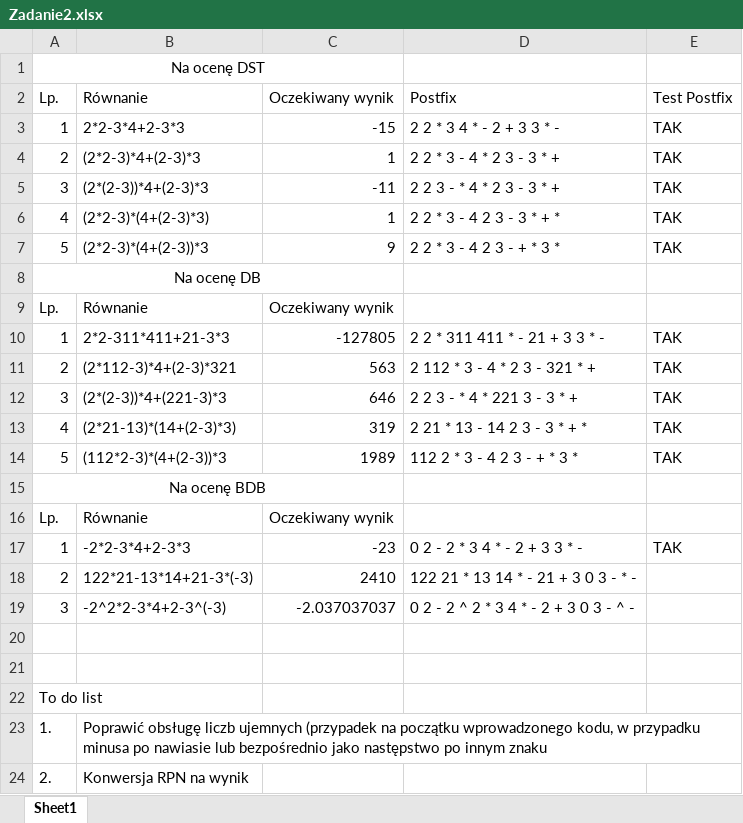
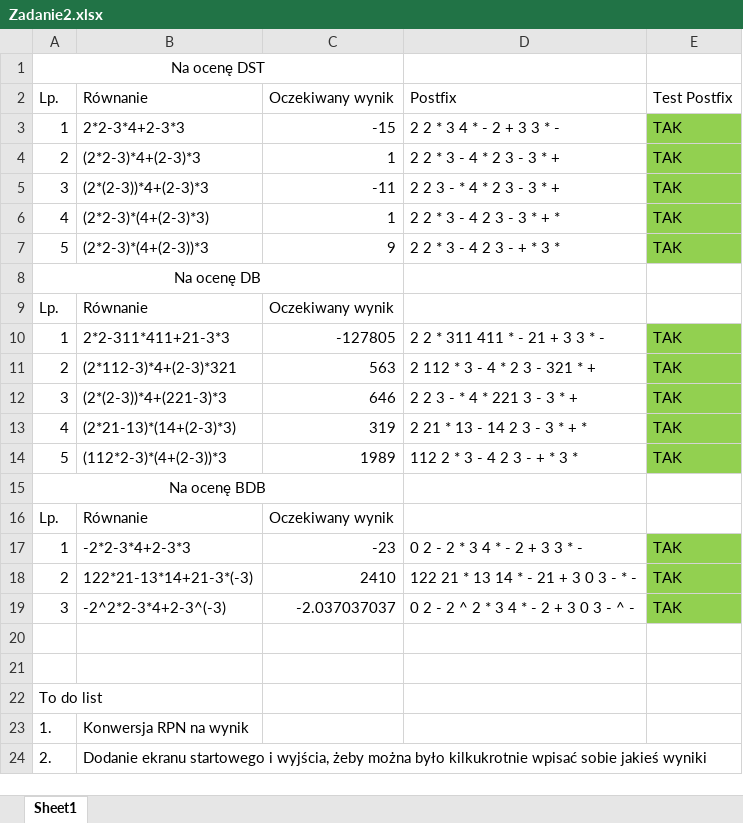
Before and after one commit to oksiedz/wsm_paradygmaty, an Excel workbook: Zadanie2/Zadanie2.xlsx, sheet Sheet1, drawn as a sheet; values as stored, in another font and other column widths than the file's, no borders; the diff names each change by its address in the sheet, - before the commit and + after, or states it on an @@ line.

```diff
--- a/Zadanie2/Zadanie2.xlsx (sheet Sheet1)
+++ b/Zadanie2/Zadanie2.xlsx (sheet Sheet1)
-E3:E7 fill: none
+E3:E7 fill: #92D050
-E10:E14 fill: none
+E10:E14 fill: #92D050
-E17:E19 fill: none
+E17:E19 fill: #92D050
-E18:E19: (empty)
+E18:E19: TAK
-B23: Poprawić obsługę liczb ujemnych (przypadek na początku wprowadzonego kodu, w przypadku minusa po nawiasie lub bezpośrednio jako następstwo po innym znaku
+B23: Konwersja RPN na wynik
-B24: Konwersja RPN na wynik
+B24: Dodanie ekranu startowego i wyjścia, żeby można było kilkukrotnie wpisać sobie jakieś wyniki
```
Also changed, not shown: 1 other file.
